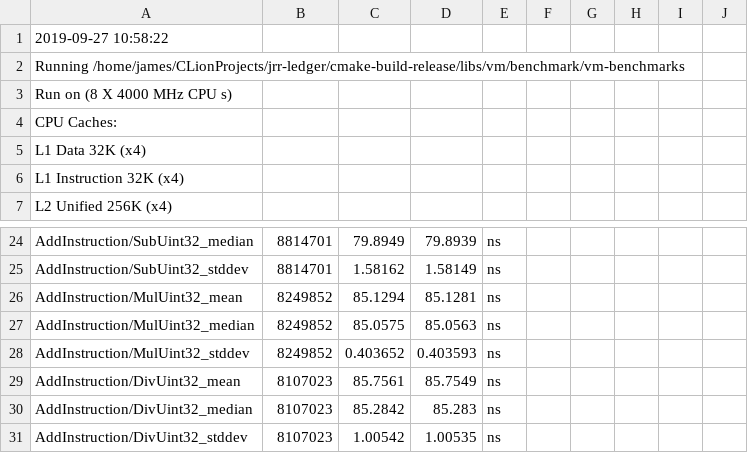
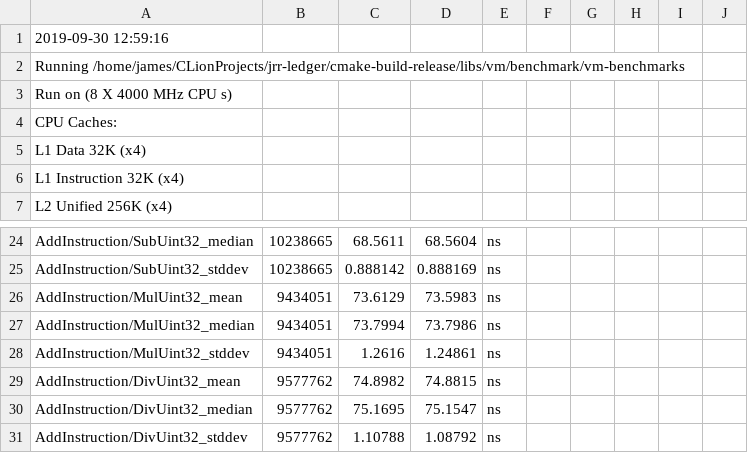
Before and after one commit to fetchai/ledger, a CSV file: scripts/benchmark/vm_benchmark.csv, drawn as a sheet; only a part is shown, gaps mark what is left out; the diff covers the shown part only; the diff names each change by its address in the sheet, - before the commit and + after, or states it on an @@ line.

```diff
--- a/scripts/benchmark/vm_benchmark.csv
+++ b/scripts/benchmark/vm_benchmark.csv
-A1: 2019-09-27 10:58:22
+A1: 2019-09-30 12:59:16
-B24:B25: 8814701
+B24:B25: 10238665
-C24: 79.8949
+C24: 68.5611
-D24: 79.8939
+D24: 68.5604
-C25: 1.58162
+C25: 0.888142
-D25: 1.58149
+D25: 0.888169
-B26:B28: 8249852
+B26:B28: 9434051
-C26: 85.1294
+C26: 73.6129
-D26: 85.1281
+D26: 73.5983
-C27: 85.0575
+C27: 73.7994
-D27: 85.0563
+D27: 73.7986
-C28: 0.403652
+C28: 1.2616
-D28: 0.403593
+D28: 1.24861
-B29:B31: 8107023
+B29:B31: 9577762
-C29: 85.7561
+C29: 74.8982
-D29: 85.7549
+D29: 74.8815
-C30: 85.2842
+C30: 75.1695
-D30: 85.283
+D30: 75.1547
-C31: 1.00542
+C31: 1.10788
-D31: 1.00535
+D31: 1.08792
```
Also changed, not shown: 39 edited cells elsewhere in this file, 1 other file.
